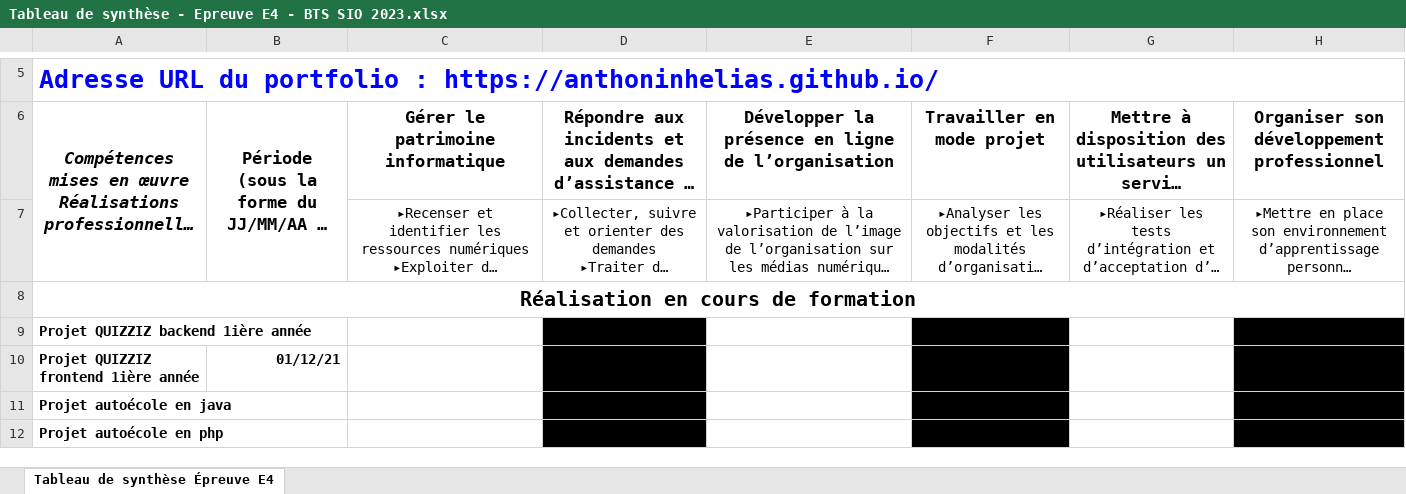
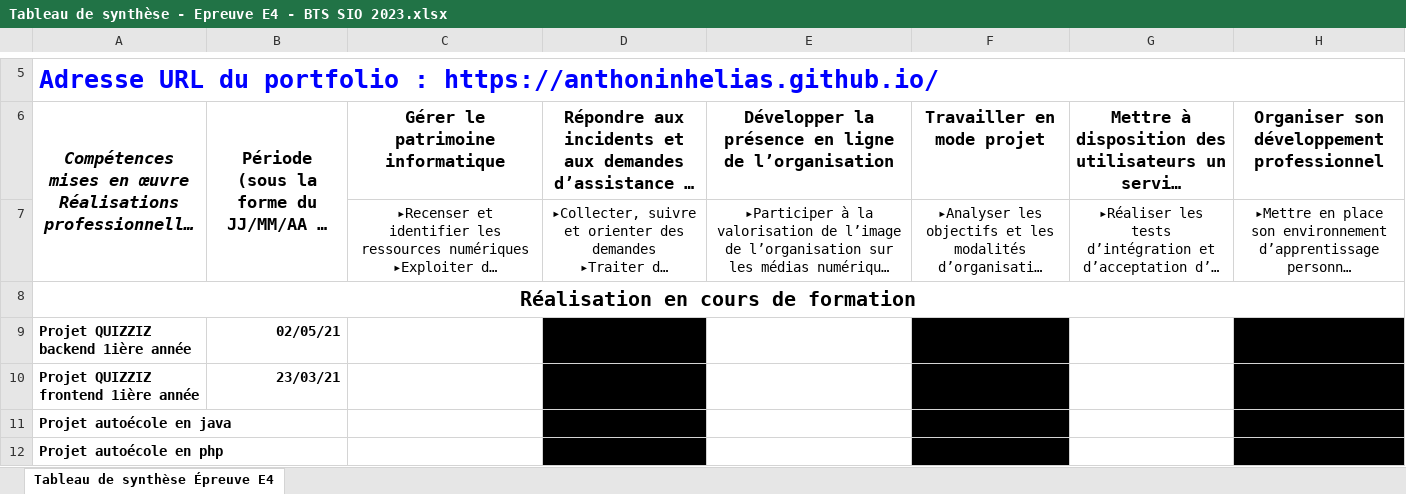
Before and after one commit to AnthoninHelias/AnthoninHelias.github.io, an Excel workbook: Tableau de synthèse - Epreuve E4 - BTS SIO 2023.xlsx, sheet Tableau de synthèse Épreuve E4, drawn as a sheet; only a part is shown, gaps mark what is left out; long unchanged cells end in …; values as stored, in another font and other column widths than the file's, no borders; charts and pictures not drawn; the diff names each change by its address in the sheet, - before the commit and + after, or states it on an @@ line.

```diff
--- a/Tableau de synthèse - Epreuve E4 - BTS SIO 2023.xlsx (sheet Tableau de synthèse Épreuve E4)
+++ b/Tableau de synthèse - Epreuve E4 - BTS SIO 2023.xlsx (sheet Tableau de synthèse Épreuve E4)
-B9: (empty)
+B9: 02/05/21
-B10: 01/12/21
+B10: 23/03/21
```
Also changed, not shown: charts or pictures.
